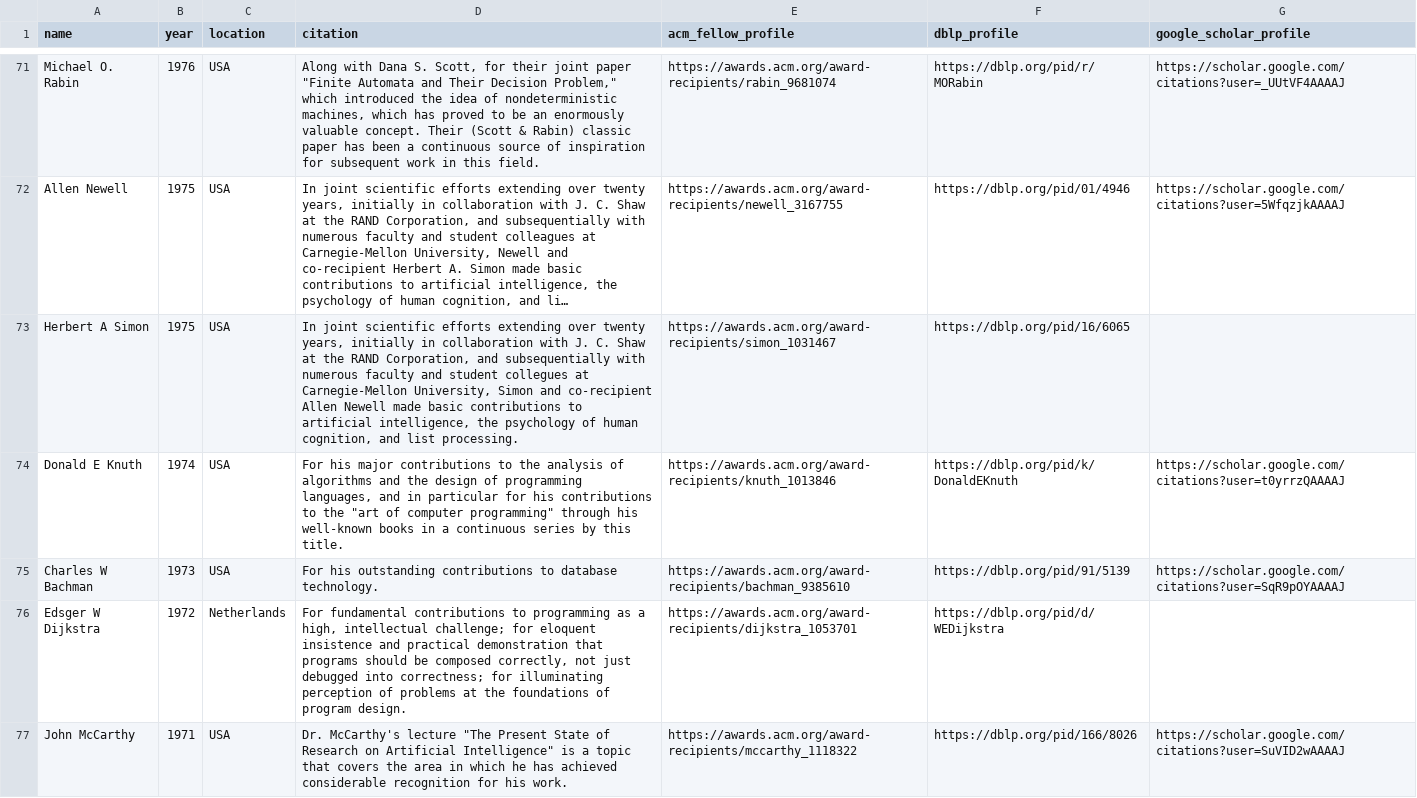
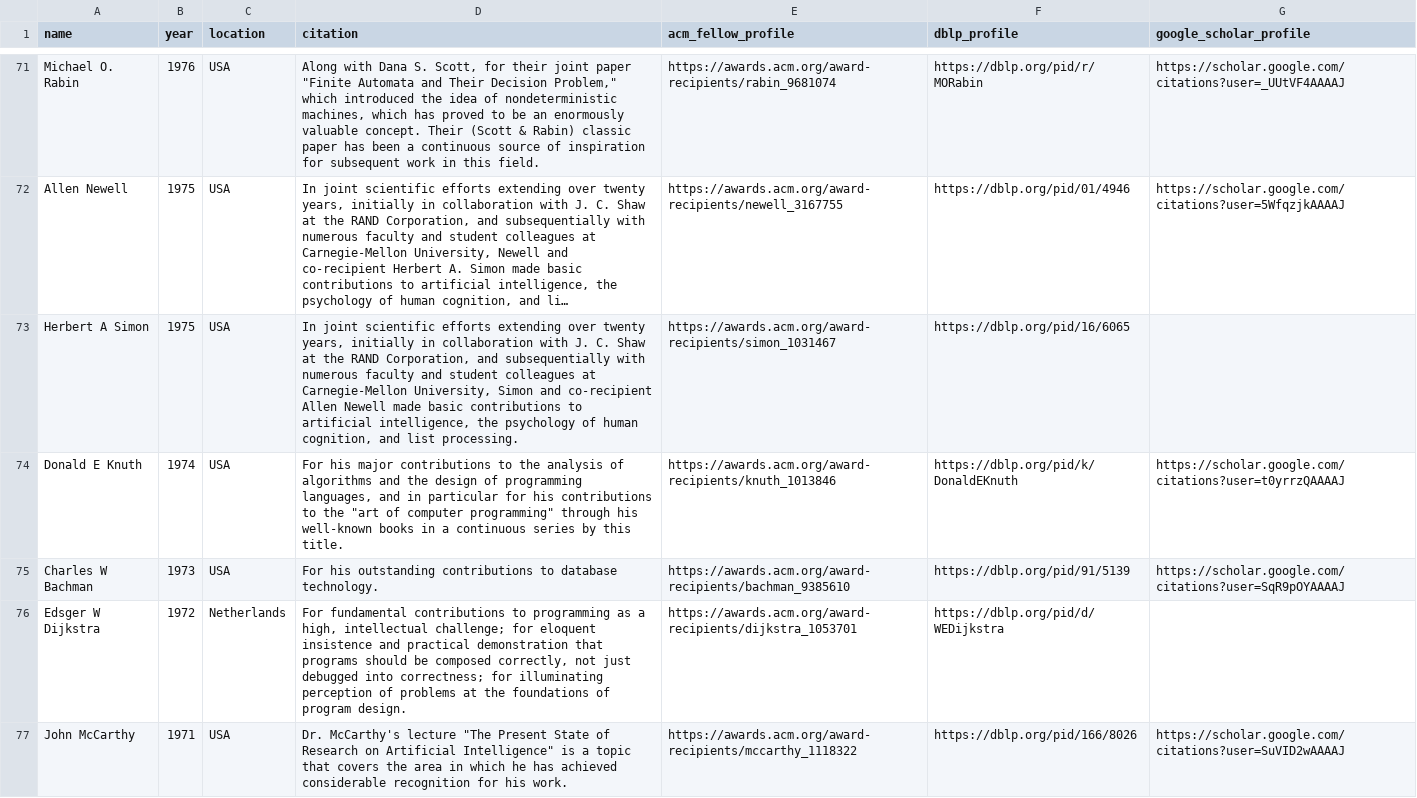
Before and after one commit to lintool/cs-big-cows, a CSV file: data/turing_award_winners.csv, drawn as a sheet; only a part is shown, gaps mark what is left out; long unchanged cells end in …; the diff covers the shown part only; the diff names each change by its address in the sheet, - before the commit and + after, or states it on an @@ line.

Commit message:
Correct Turing Award citations and Nygaard profile link

```diff
--- a/data/turing_award_winners.csv
+++ b/data/turing_award_winners.csv
-D73 (citation): …and student collegues at Carnegie-Mellon…
+D73 (citation): …and student colleagues at Carnegie-Mellon…
```
Also changed, not shown: 4 edited cells elsewhere in this file.
